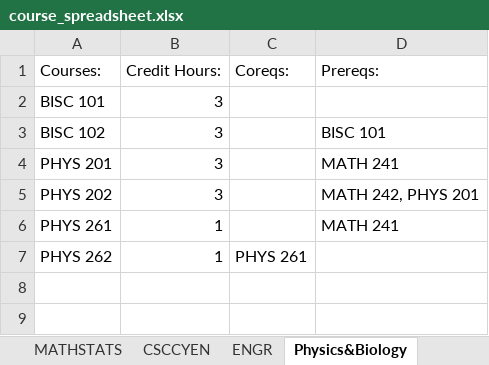
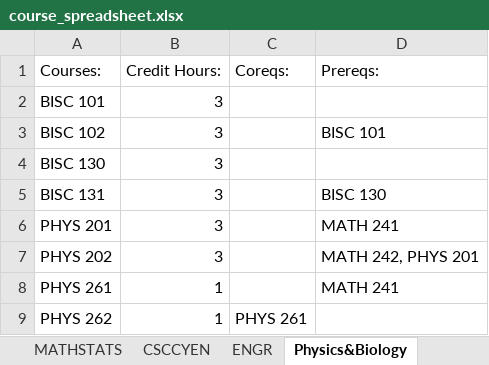
Before and after one commit to its0keke/Map-My-Major, an Excel workbook: Cyen_Project/Cyen_Project/course_spreadsheet.xlsx, sheet Physics&Biology, drawn as a sheet; values as stored, in another font and other column widths than the file's, no borders; the diff names each change by its address in the sheet, - before the commit and + after, or states it on an @@ line.

```diff
--- a/Cyen_Project/Cyen_Project/course_spreadsheet.xlsx (sheet Physics&Biology)
+++ b/Cyen_Project/Cyen_Project/course_spreadsheet.xlsx (sheet Physics&Biology)
+row 4: BISC 130 | 3
+row 5: BISC 131 | 3 |  | BISC 130
```
Also changed, not shown: sheet CSCCYEN, sheet ENGR.
